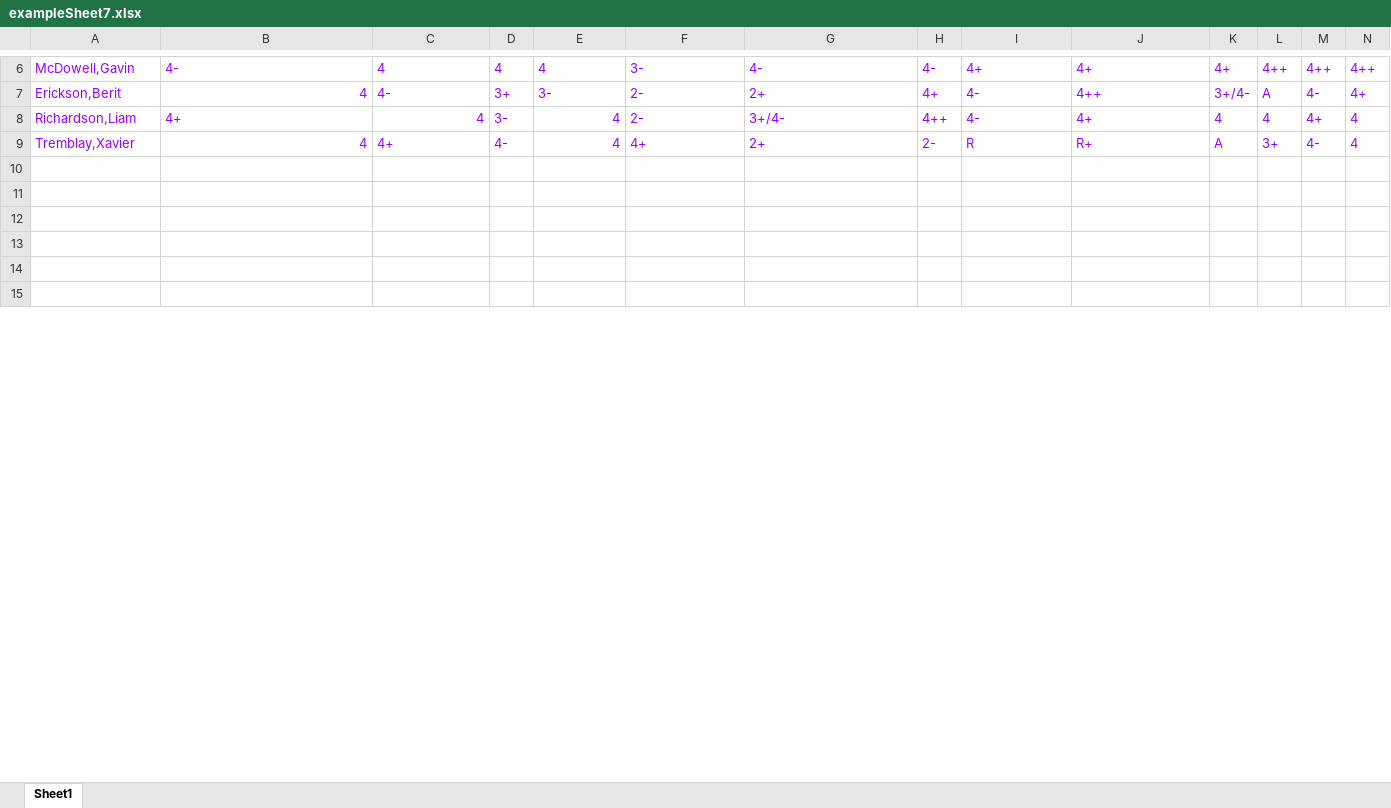
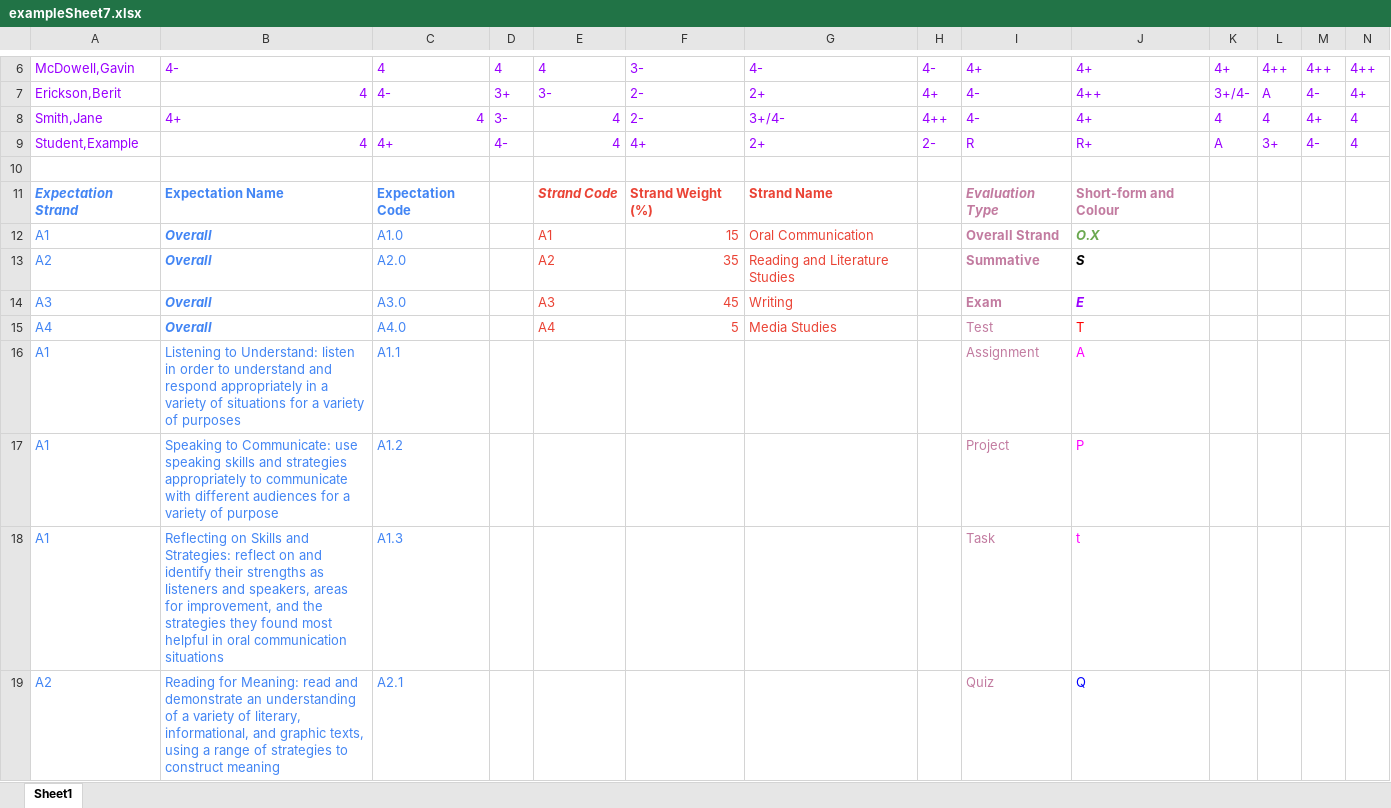
Before and after one commit to GoombaG/Marking, an Excel workbook: main/exampleSheet7.xlsx, sheet Sheet1, drawn as a sheet; only a part is shown, gaps mark what is left out; the shorter side is filled out with more unchanged rows; values as stored, in another font and other column widths than the file's, no borders; charts and pictures not drawn; rows hold the shown columns only; ↵ is a line break in a cell; the diff covers the shown part only; the diff names each change by its address in the sheet, - before the commit and + after, or states it on an @@ line.

```diff
--- a/main/exampleSheet7.xlsx (sheet Sheet1)
+++ b/main/exampleSheet7.xlsx (sheet Sheet1)
-A8: Richardson,Liam
+A8: Smith,Jane
-A9: Tremblay,Xavier
+A9: Student,Example
+row 10: (empty)
+row 11: Expectation Strand | Expectation Name | Expectation Code |  | Strand Code | Strand Weight (%) | Strand Name |  | Evaluation Type | Short-form and Colour
+row 12: A1 | Overall | A1.0 |  | A1 | 15 | Oral Communication |  | Overall Strand | O.X
+row 13: A2 | Overall | A2.0 |  | A2 | 35 | Reading and Literature Studies |  | Summative | S
+row 14: A3 | Overall | A3.0 |  | A3 | 45 | Writing |  | Exam | E
+row 15: A4 | Overall | A4.0 |  | A4 | 5 | Media Studies |  | Test | T
+row 16: A1 | Listening to Understand: listen in order to understand and respond appropriately in a variety of situations for a variety of purposes | A1.1 |  |  |  |  |  | Assignment | A
+row 17: A1 | Speaking to Communicate: use speaking skills and strategies appropriately to communicate ↵ with different audiences for a variety of purpose | A1.2 |  |  |  |  |  | Project | P
+row 18: A1 | Reflecting on Skills and Strategies: reflect on and identify their strengths as listeners and speakers, areas for improvement, and the strategies they found most helpful in oral communication situations | A1.3 |  |  |  |  |  | Task | t
+row 19: A2 | Reading for Meaning: read and demonstrate an understanding of a variety of literary, informational, and graphic texts, using a range of strategies to construct meaning | A2.1 |  |  |  |  |  | Quiz | Q
```
Also changed, not shown: 11 added rows, 42 removed rows, 6 edited cells and cell formats elsewhere in this sheet, 1 other file.
